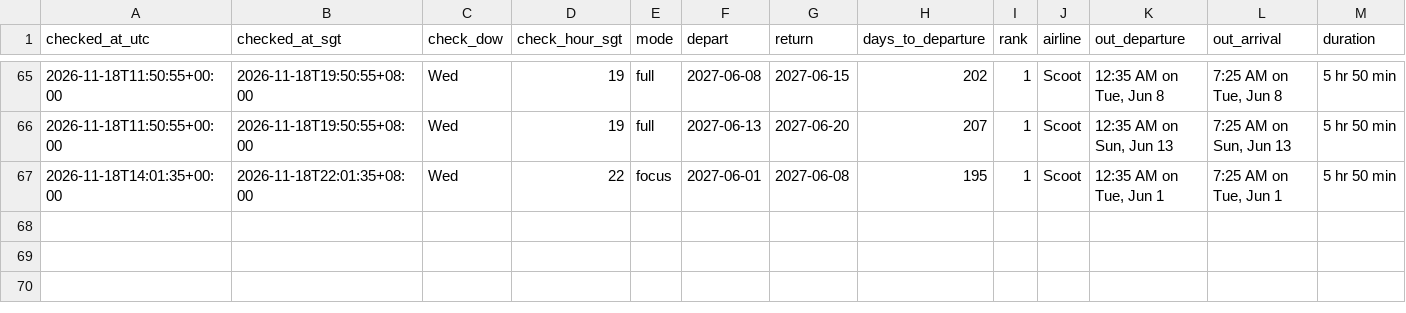
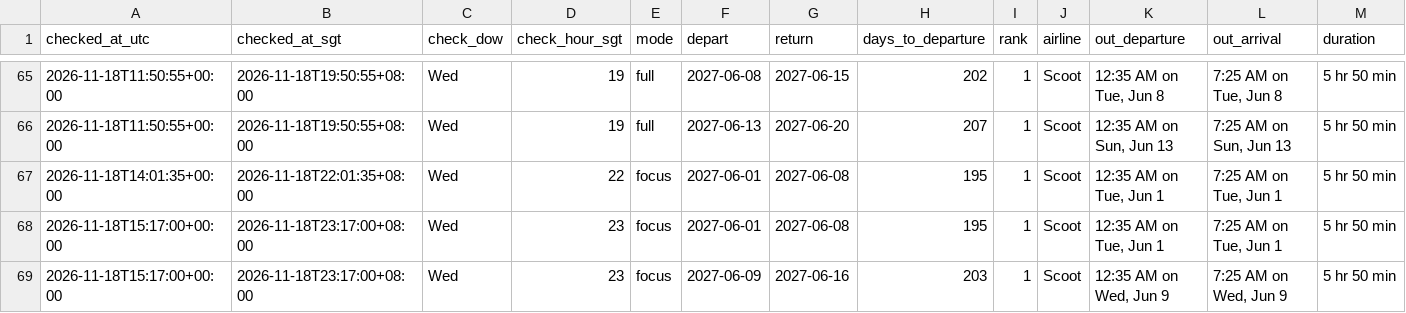
Before and after one commit to weitanjun123/ducktrader-flight-bot, a CSV file: data/prices.csv, drawn as a sheet; only a part is shown, gaps mark what is left out; rows hold the shown columns only; the diff names each change by its address in the sheet, - before the commit and + after, or states it on an @@ line.

```diff
--- a/data/prices.csv
+++ b/data/prices.csv
+row 68: 2026-11-18T15:17:00+00:00 | 2026-11-18T23:17:00+08:00 | Wed | 23 | focus | 2027-06-01 | 2027-06-08 | 195 | 1 | Scoot | 12:35 AM on Tue, Jun 1 | 7:25 AM on Tue, Jun 1 | 5 hr 50 min
+row 69: 2026-11-18T15:17:00+00:00 | 2026-11-18T23:17:00+08:00 | Wed | 23 | focus | 2027-06-09 | 2027-06-16 | 203 | 1 | Scoot | 12:35 AM on Wed, Jun 9 | 7:25 AM on Wed, Jun 9 | 5 hr 50 min
```
Also changed, not shown: 1 other file.
